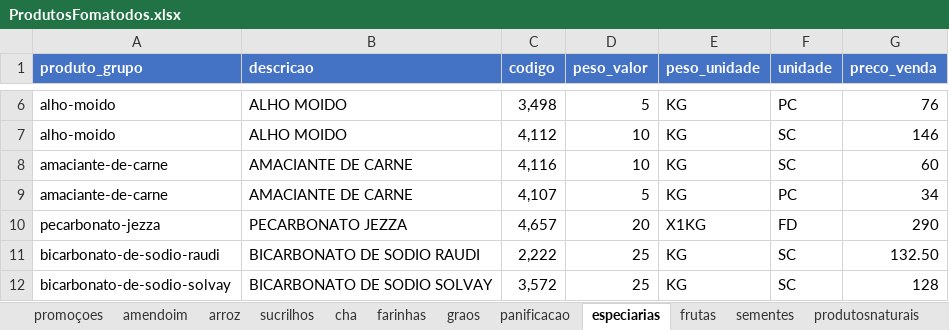
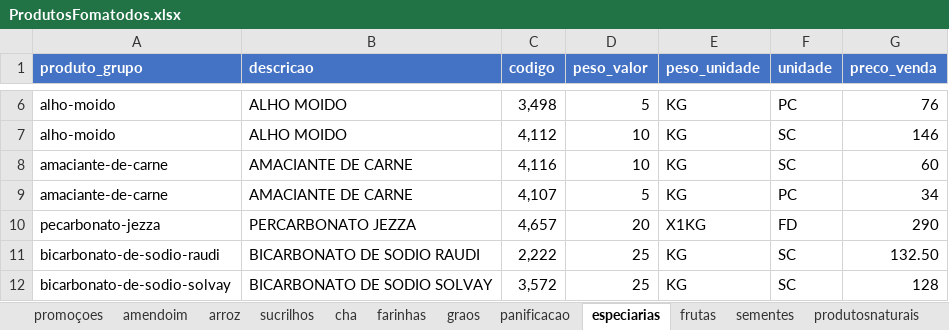
Before and after one commit to MuriloBastos6/Lista-de-Produtos-Bourached, an Excel workbook: data/ProdutosFomatodos.xlsx, sheet especiarias, drawn as a sheet; only a part is shown, gaps mark what is left out; values as stored, in another font and other column widths than the file's, no borders; the diff names each change by its address in the sheet, - before the commit and + after, or states it on an @@ line.

```diff
--- a/data/ProdutosFomatodos.xlsx (sheet especiarias)
+++ b/data/ProdutosFomatodos.xlsx (sheet especiarias)
-B10 (descricao): PECARBONATO JEZZA
+B10 (descricao): PERCARBONATO JEZZA
```
Also changed, not shown: sheet doces, 3 other files.
